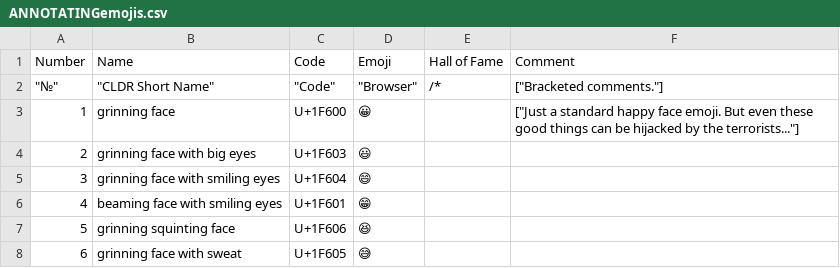
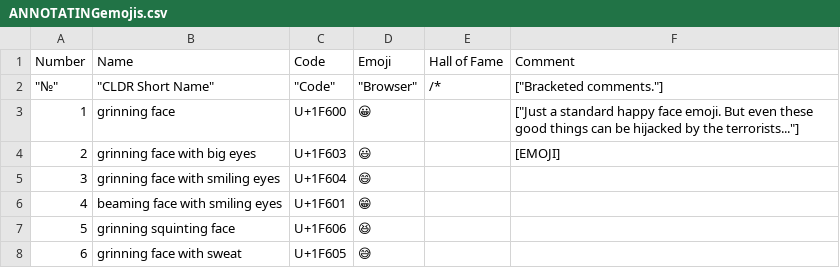
Before and after one commit to EFI-1/STUFF-ONLINE, a CSV file: ARCHIVE/UNICODE Emojis/ANNOTATINGemojis.csv, drawn as a sheet; only a part is shown.

Commit message:
Update ANNOTATINGemojis.csv

```diff
--- a/ARCHIVE/UNICODE Emojis/ANNOTATINGemojis.csv
+++ b/ARCHIVE/UNICODE Emojis/ANNOTATINGemojis.csv
@@ -3,3 +3,3 @@ Number,Name,Code,Emoji,Hall of Fame,Comment
 1,grinning face,U+1F600,😀,,"[""Just a standard happy face emoji. But even these good things can be hijacked by the terrorists...""]"
-2,grinning face with big eyes,U+1F603,😃,,
+2,grinning face with big eyes,U+1F603,😃,,[EMOJI]
 3,grinning face with smiling eyes,U+1F604,😄,,
```
